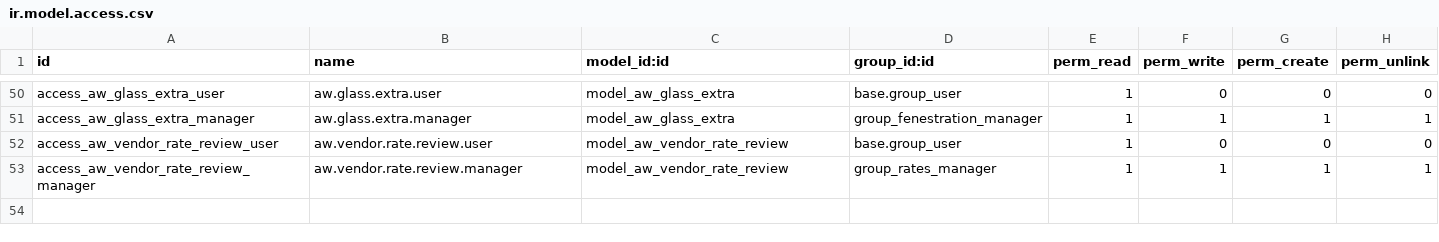
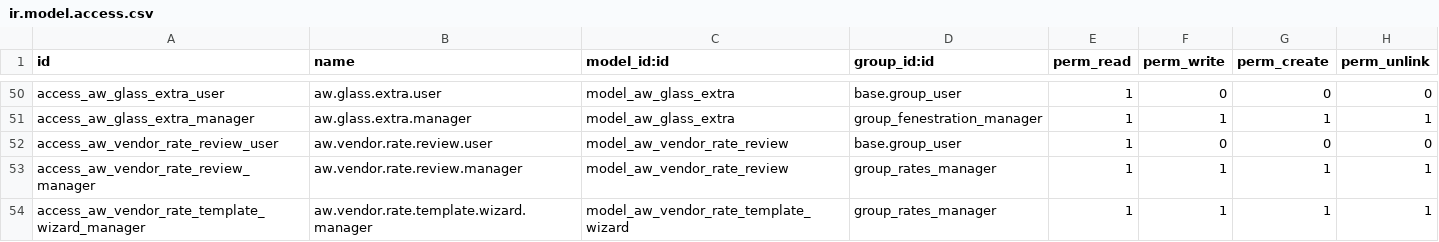
Before and after one commit to khuram225/odoo-railway, a CSV file: odoo/addons/aw_fenestration_core/security/ir.model.access.csv, drawn as a sheet; only a part is shown, gaps mark what is left out.

```diff
--- a/odoo/addons/aw_fenestration_core/security/ir.model.access.csv
+++ b/odoo/addons/aw_fenestration_core/security/ir.model.access.csv
@@ -53 +53,2 @@ access_aw_vendor_rate_review_user,aw.vendor.rate.review.user,model_aw_vendor_rat
 access_aw_vendor_rate_review_manager,aw.vendor.rate.review.manager,model_aw_vendor_rate_review,group_rates_manager,1,1,1,1
+access_aw_vendor_rate_template_wizard_manager,aw.vendor.rate.template.wizard.manager,model_aw_vendor_rate_template_wizard,group_rates_manager,1,1,1,1
```
Also changed, not shown: 12 other files.
